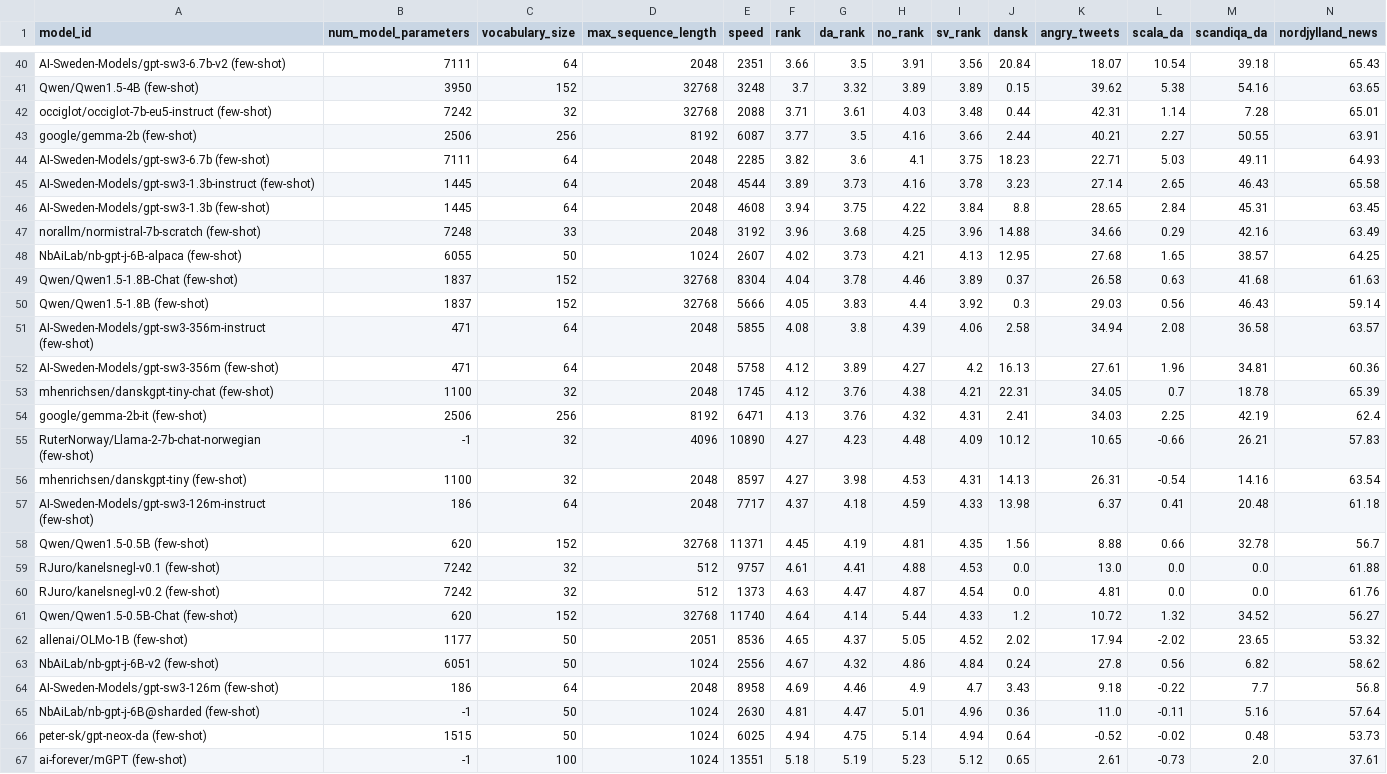
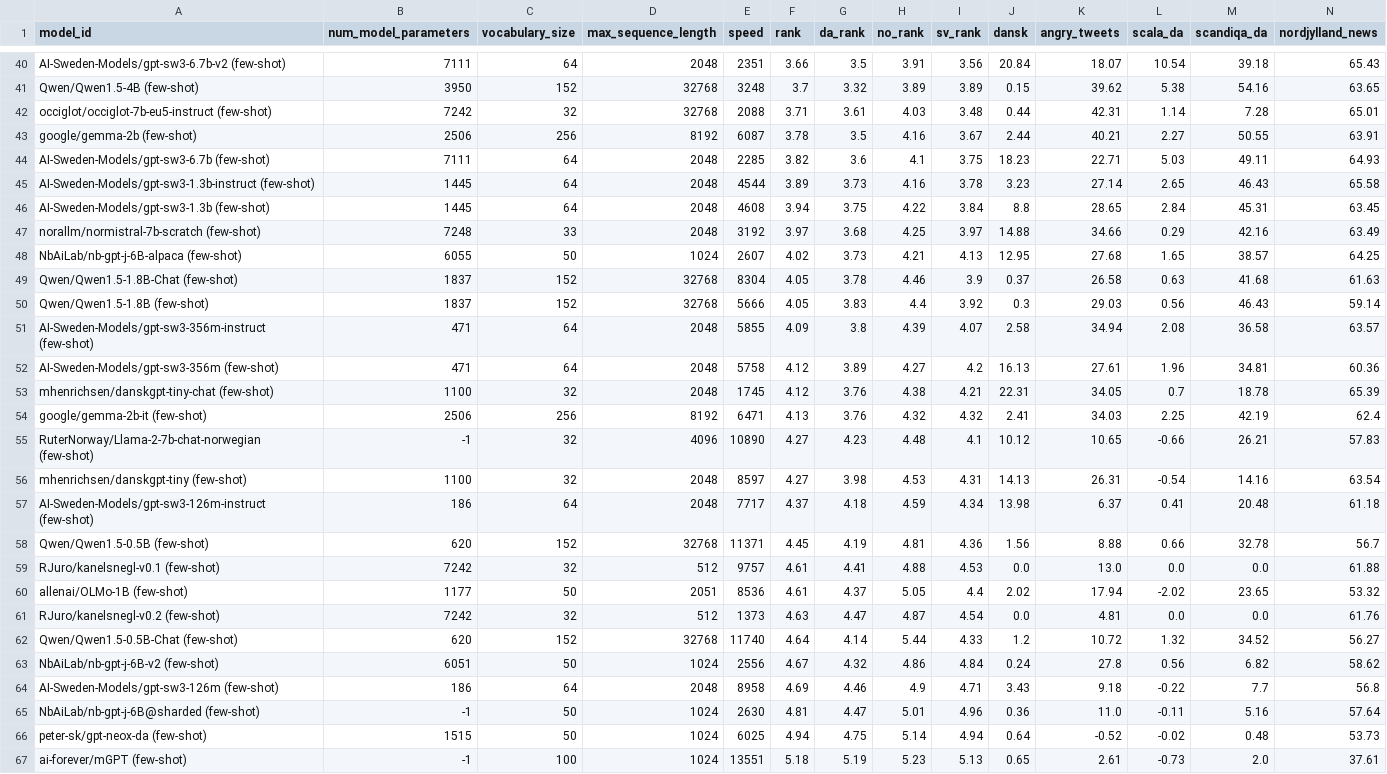
Before and after one commit to ScandEval/scandeval.github.io, a CSV file: mainland-scandinavian-nlg-test.csv, drawn as a sheet; only a part is shown, gaps mark what is left out; removed rows and columns are numbered as before the commit, all else as after; rows hold the shown columns only; the diff covers the shown part only; the diff names each change by its address in the sheet, - before the commit and + after, or states it on an @@ line.

```diff
--- a/mainland-scandinavian-nlg-test.csv
+++ b/mainland-scandinavian-nlg-test.csv
-F43 (rank): 3.77
+F43 (rank): 3.78
-I43 (sv_rank): 3.66
+I43 (sv_rank): 3.67
-F47 (rank): 3.96
+F47 (rank): 3.97
-I47 (sv_rank): 3.96
+I47 (sv_rank): 3.97
-F49 (rank): 4.04
+F49 (rank): 4.05
-I49 (sv_rank): 3.89
+I49 (sv_rank): 3.9
-F51 (rank): 4.08
+F51 (rank): 4.09
-I51 (sv_rank): 4.06
+I51 (sv_rank): 4.07
-I54 (sv_rank): 4.31
+I54 (sv_rank): 4.32
-I55 (sv_rank): 4.09
+I55 (sv_rank): 4.1
-I57 (sv_rank): 4.33
+I57 (sv_rank): 4.34
-I58 (sv_rank): 4.35
+I58 (sv_rank): 4.36
+row 60: allenai/OLMo-1B (few-shot) | 1177 | 50 | 2051 | 8536 | 4.61 | 4.37 | 5.05 | 4.4 | 2.02 | 17.94 | -2.02 | 23.65 | 53.32
-row 62: allenai/OLMo-1B (few-shot) | 1177 | 50 | 2051 | 8536 | 4.65 | 4.37 | 5.05 | 4.52 | 2.02 | 17.94 | -2.02 | 23.65 | 53.32
-I64 (sv_rank): 4.7
+I64 (sv_rank): 4.71
-I67 (sv_rank): 5.12
+I67 (sv_rank): 5.13
```
Also changed, not shown: 14 edited cells elsewhere in this file, mainland-scandinavian-nlu-test.csv, 10 other files.
